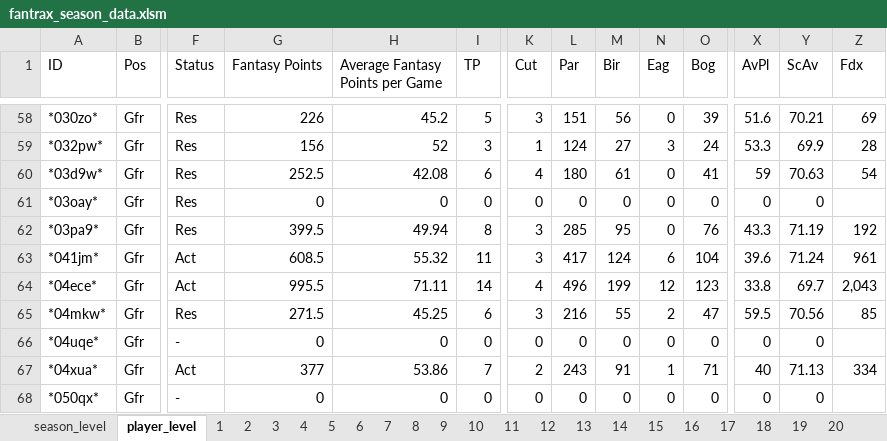
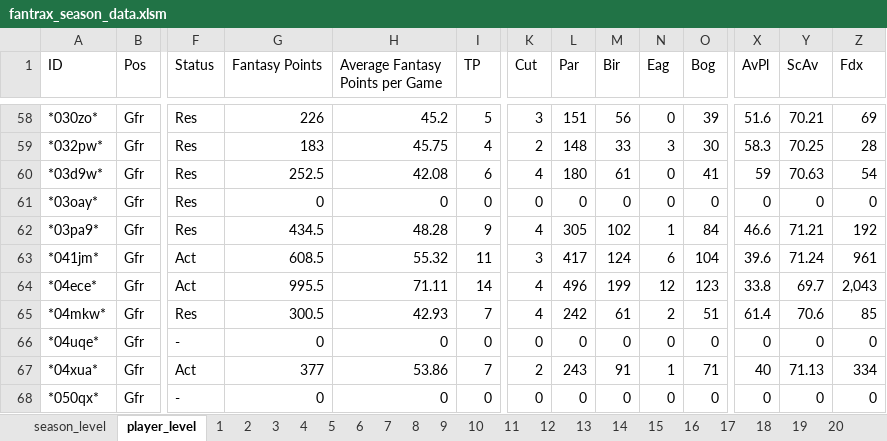
Before and after one commit to mikejackson35/fantrax, an Excel workbook: fantrax_season_data.xlsm, sheet player_level, drawn as a sheet; only a part is shown, gaps mark what is left out; values as stored, in another font and other column widths than the file's, no borders; the diff covers the shown part only; the diff names each change by its address in the sheet, - before the commit and + after, or states it on an @@ line.

```diff
--- a/fantrax_season_data.xlsm (sheet player_level)
+++ b/fantrax_season_data.xlsm (sheet player_level)
-G59 (Fantasy Points): 156
+G59 (Fantasy Points): 183
-H59 (Average Fantasy Points per Game): 52
+H59 (Average Fantasy Points per Game): 45.75
-I59 (TP): 3
+I59 (TP): 4
-K59 (Cut): 1
+K59 (Cut): 2
-L59 (Par): 124
+L59 (Par): 148
-M59 (Bir): 27
+M59 (Bir): 33
-O59 (Bog): 24
+O59 (Bog): 30
-X59 (AvPl): 53.3
+X59 (AvPl): 58.3
-Y59 (ScAv): 69.9
+Y59 (ScAv): 70.25
-Z61 (Fdx): (empty)
+Z61 (Fdx): 0
-G62 (Fantasy Points): 399.5
+G62 (Fantasy Points): 434.5
-H62 (Average Fantasy Points per Game): 49.94
+H62 (Average Fantasy Points per Game): 48.28
-I62 (TP): 8
+I62 (TP): 9
-K62 (Cut): 3
+K62 (Cut): 4
-L62 (Par): 285
+L62 (Par): 305
-M62 (Bir): 95
+M62 (Bir): 102
-N62 (Eag): 0
+N62 (Eag): 1
-O62 (Bog): 76
+O62 (Bog): 84
-X62 (AvPl): 43.3
+X62 (AvPl): 46.6
-Y62 (ScAv): 71.19
+Y62 (ScAv): 71.21
-G65 (Fantasy Points): 271.5
+G65 (Fantasy Points): 300.5
-H65 (Average Fantasy Points per Game): 45.25
+H65 (Average Fantasy Points per Game): 42.93
-I65 (TP): 6
+I65 (TP): 7
-K65 (Cut): 3
+K65 (Cut): 4
-L65 (Par): 216
+L65 (Par): 242
-M65 (Bir): 55
+M65 (Bir): 61
-O65 (Bog): 47
+O65 (Bog): 51
-X65 (AvPl): 59.5
+X65 (AvPl): 61.4
-Y65 (ScAv): 70.56
+Y65 (ScAv): 70.6
-Z66 (Fdx): (empty)
+Z66 (Fdx): 0
-Z68 (Fdx): (empty)
+Z68 (Fdx): 0
```
Also changed, not shown: 2 added rows and 483 edited cells elsewhere in this sheet, sheet season_level, 1 other file.
